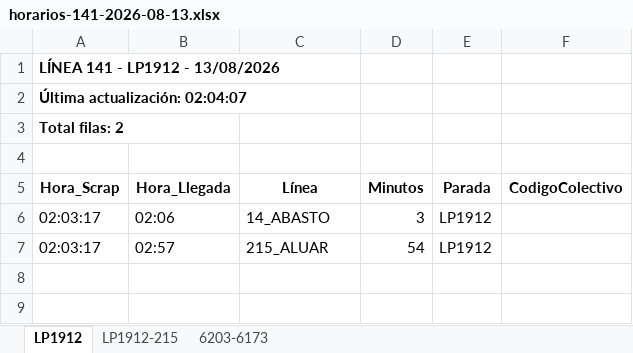
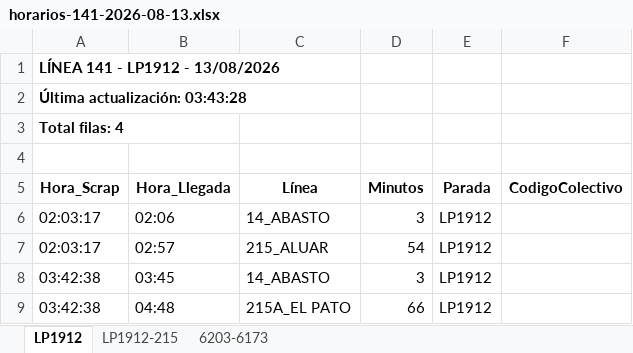
Before and after one commit to palomac00/recolector-colectivos, an Excel workbook: data/horarios-141-2026-08-13.xlsx, sheet LP1912, drawn as a sheet; values as stored, in another font and other column widths than the file's, no borders; the diff names each change by its address in the sheet, - before the commit and + after, or states it on an @@ line.

```diff
--- a/data/horarios-141-2026-08-13.xlsx (sheet LP1912)
+++ b/data/horarios-141-2026-08-13.xlsx (sheet LP1912)
-A2 (Hora_Scrap): Última actualización: 02:04:07
+A2 (Hora_Scrap): Última actualización: 03:43:28
-A3 (Hora_Scrap): Total filas: 2
+A3 (Hora_Scrap): Total filas: 4
+row 8: 03:42:38 | 03:45 | 14_ABASTO | 3 | LP1912
+row 9: 03:42:38 | 04:48 | 215A_EL PATO | 66 | LP1912
```
Also changed, not shown: sheet LP1912-215, sheet 6203-6173, 2 other files.
